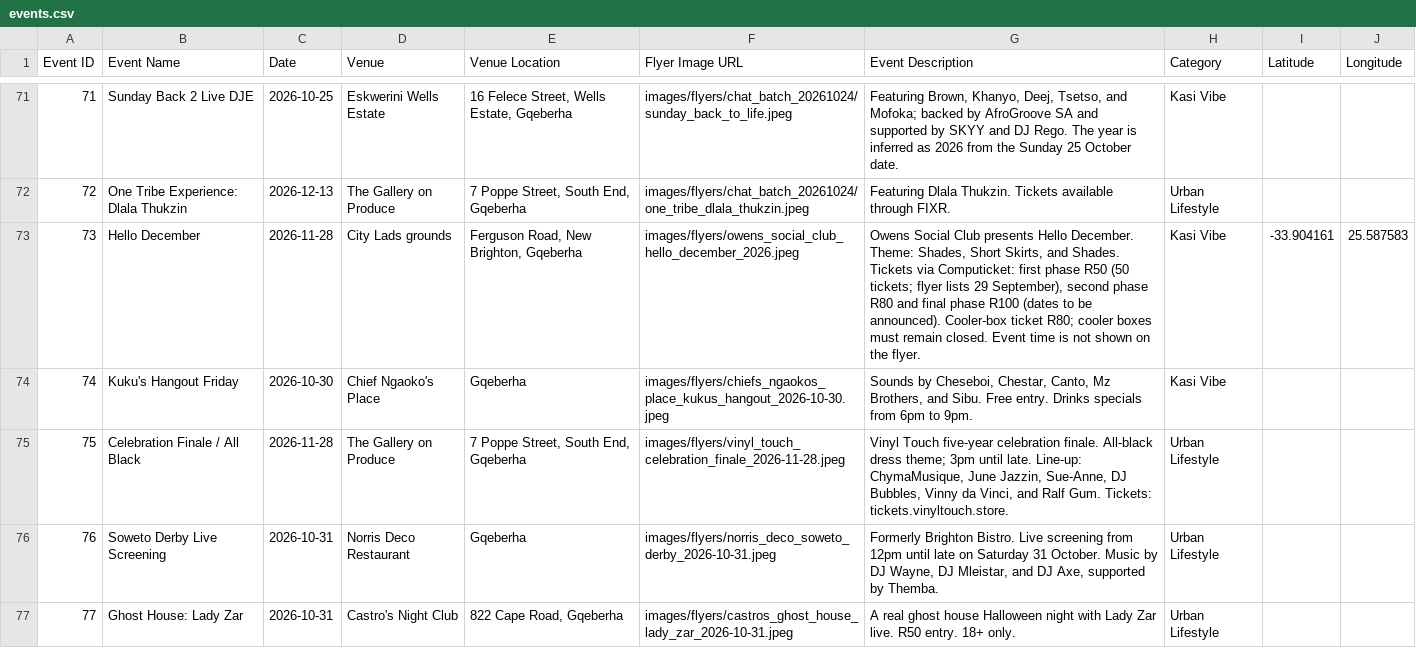
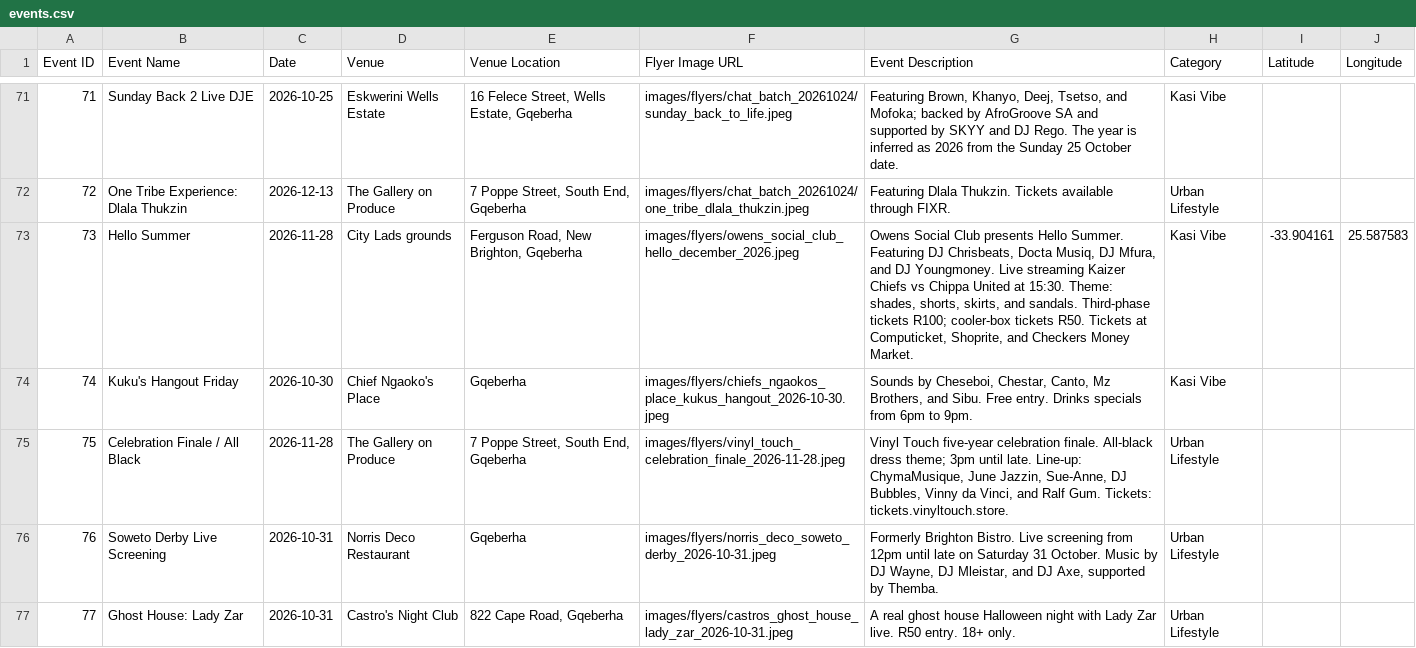
Before and after one commit to mvpvovo/iPlug-GQ, a CSV file: events.csv, drawn as a sheet; only a part is shown, gaps mark what is left out.

```diff
--- a/events.csv
+++ b/events.csv
@@ -72,3 +72,3 @@
 72,"One Tribe Experience: Dlala Thukzin",2026-12-13,"The Gallery on Produce","7 Poppe Street, South End, Gqeberha","images/flyers/chat_batch_20261024/one_tribe_dlala_thukzin.jpeg","Featuring Dlala Thukzin. Tickets available through FIXR.","Urban Lifestyle"
-73,"Hello December",2026-11-28,"City Lads grounds","Ferguson Road, New Brighton, Gqeberha","images/flyers/owens_social_club_hello_december_2026.jpeg","Owens Social Club presents Hello December. Theme: Shades, Short Skirts, and Shades. Tickets via Computicket: first phase R50 (50 tickets; flyer lists 29 September), second phase R80 and final phase R100 (dates to be announced). Cooler-box ticket R80; cooler boxes must remain closed. Event time is not shown on the flyer.","Kasi Vibe",-33.904161,25.587583
+73,"Hello Summer",2026-11-28,"City Lads grounds","Ferguson Road, New Brighton, Gqeberha","images/flyers/owens_social_club_hello_december_2026.jpeg","Owens Social Club presents Hello Summer. Featuring DJ Chrisbeats, Docta Musiq, DJ Mfura, and DJ Youngmoney. Live streaming Kaizer Chiefs vs Chippa United at 15:30. Theme: shades, shorts, skirts, and sandals. Third-phase tickets R100; cooler-box tickets R50. Tickets at Computicket, Shoprite, and Checkers Money Market.","Kasi Vibe",-33.904161,25.587583
 74,"Kuku's Hangout Friday","2026-10-30","Chief Ngaoko's Place","Gqeberha","images/flyers/chiefs_ngaokos_place_kukus_hangout_2026-10-30.jpeg","Sounds by Cheseboi, Chestar, Canto, Mz Brothers, and Sibu. Free entry. Drinks specials from 6pm to 9pm.","Kasi Vibe"
```
Also changed, not shown: 2 other files.
